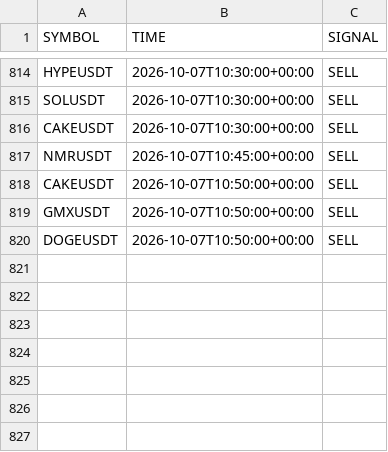
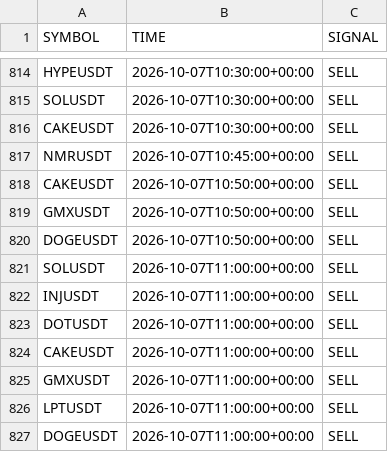
Before and after one commit to jharajesh1210/crypto-early-scanner, a CSV file: telegram_early_alerted_signals.csv, drawn as a sheet; only a part is shown, gaps mark what is left out.

```diff
--- a/telegram_early_alerted_signals.csv
+++ b/telegram_early_alerted_signals.csv
@@ -820 +820,8 @@ GMXUSDT,2026-10-07T10:50:00+00:00,SELL
 DOGEUSDT,2026-10-07T10:50:00+00:00,SELL
+SOLUSDT,2026-10-07T11:00:00+00:00,SELL
+INJUSDT,2026-10-07T11:00:00+00:00,SELL
+DOTUSDT,2026-10-07T11:00:00+00:00,SELL
+CAKEUSDT,2026-10-07T11:00:00+00:00,SELL
+GMXUSDT,2026-10-07T11:00:00+00:00,SELL
+LPTUSDT,2026-10-07T11:00:00+00:00,SELL
+DOGEUSDT,2026-10-07T11:00:00+00:00,SELL
```
Also changed, not shown: crypto_5m_signals.csv.
